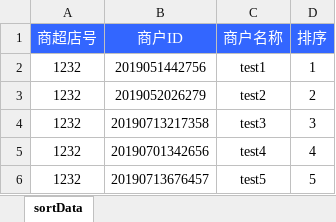
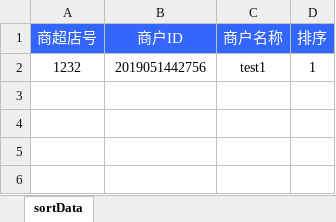
Before and after one commit to chenwy090/admin-yyh, an Excel workbook: public/template/shop_demo.xlsx, sheet sortData, drawn as a sheet; values as stored, in another font and other column widths than the file's, no borders; the diff names each change by its address in the sheet, - before the commit and + after, or states it on an @@ line.

```diff
--- a/public/template/shop_demo.xlsx (sheet sortData)
+++ b/public/template/shop_demo.xlsx (sheet sortData)
-row 3: 1232 | 2019052026279 | test2 | 2
-row 4: 1232 | 20190713217358 | test3 | 3
-row 5: 1232 | 20190701342656 | test4 | 4
-row 6: 1232 | 20190713676457 | test5 | 5
```
Also changed, not shown: public/template/coupon_demo.xlsx, 2 other files.
